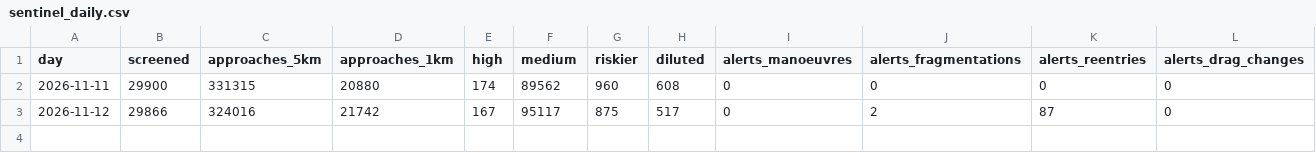
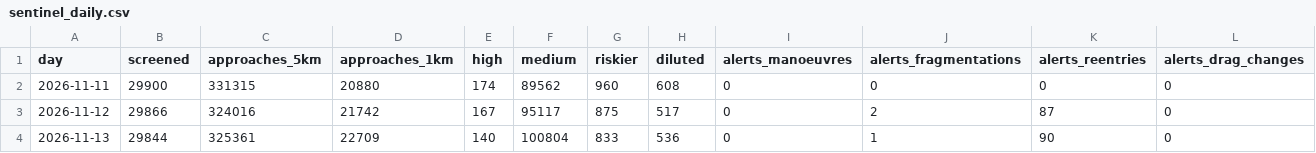
Before and after one commit to Darsh123456789/ThermoSwarm-Observatory, a CSV file: store/sentinel_daily.csv, drawn as a sheet; only a part is shown; rows hold the shown columns only; the diff names each change by its address in the sheet, - before the commit and + after, or states it on an @@ line.

```diff
--- a/store/sentinel_daily.csv
+++ b/store/sentinel_daily.csv
+row 4: 2026-11-13 | 29844 | 325361 | 22709 | 140 | 100804 | 833 | 536 | 0 | 1 | 90 | 0
```
Also changed, not shown: store/biasmap.csv, store/bulletins.csv, 15 other files.
